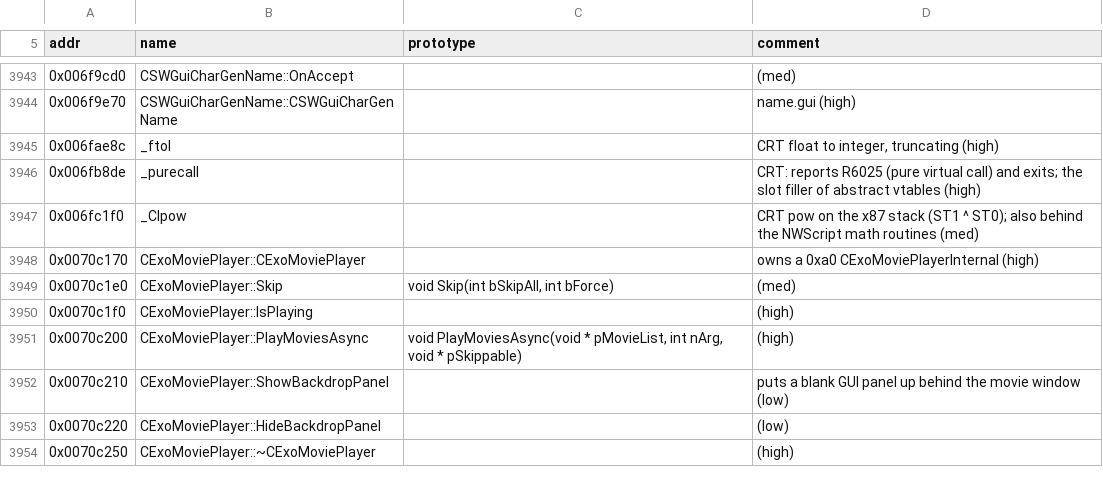
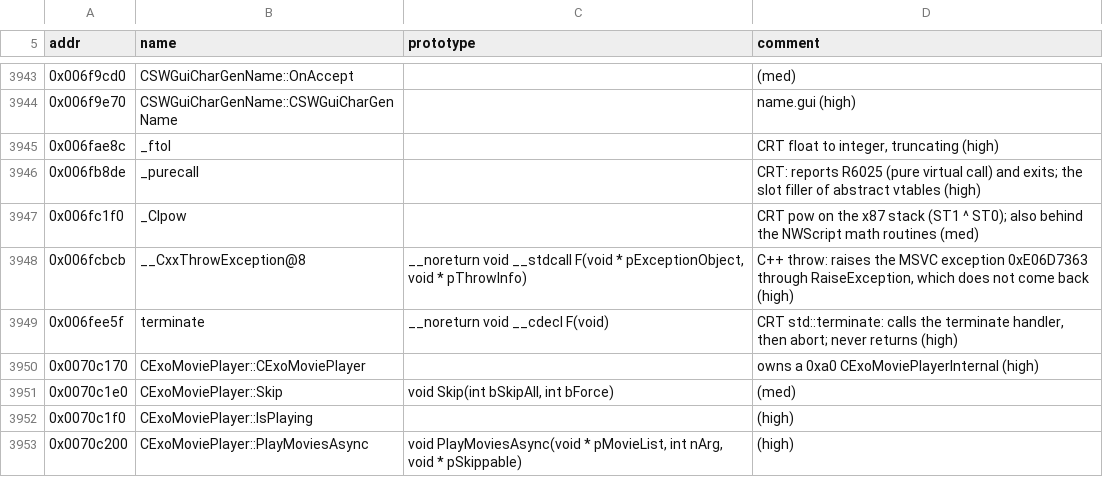
Before and after one commit to Zeejfps/zlang, a TSV file: kotor/docs/re/names.tsv, drawn as a sheet; only a part is shown, gaps mark what is left out; the shorter side is filled out with more unchanged rows; the diff names each change by its address in the sheet, - before the commit and + after, or states it on an @@ line.

```diff
--- a/kotor/docs/re/names.tsv
+++ b/kotor/docs/re/names.tsv
+row 3948: 0x006fcbcb | __CxxThrowException@8 | __noreturn void __stdcall F(void * pExceptionObject, void * pThrowInfo) | C++ throw: raises the MSVC exception 0xE06D7363 through RaiseException, which does not come back (high)
+row 3949: 0x006fee5f | terminate | __noreturn void __cdecl F(void) | CRT std::terminate: calls the terminate handler, then abort; never returns (high)
```
Also changed, not shown: 4 other files.
